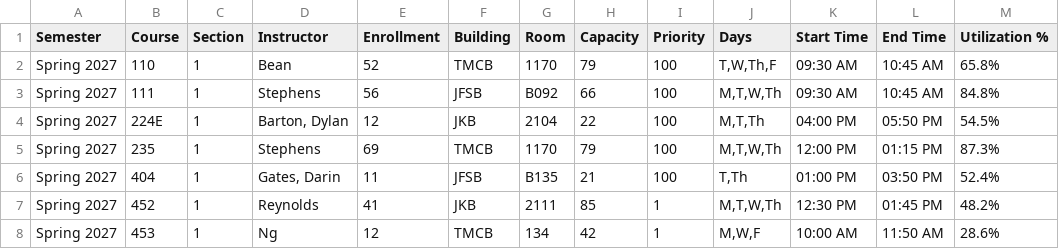
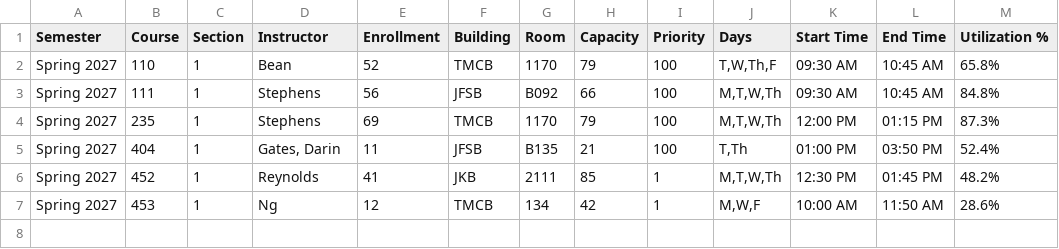
Before and after one commit to mjcleme/scheduling-public, a CSV file: phase1_schedule_Spring_2027.csv, drawn as a sheet.

```diff
--- a/phase1_schedule_Spring_2027.csv
+++ b/phase1_schedule_Spring_2027.csv
@@ -3,3 +3,2 @@ Spring 2027,110,1,Bean,52,TMCB,1170,79,100,"T,W,Th,F",09:30 AM,10:45 AM,65.8%
 Spring 2027,111,1,Stephens,56,JFSB,B092,66,100,"M,T,W,Th",09:30 AM,10:45 AM,84.8%
-Spring 2027,224E,1,"Barton, Dylan",12,JKB,2104,22,100,"M,T,Th",04:00 PM,05:50 PM,54.5%
 Spring 2027,235,1,Stephens,69,TMCB,1170,79,100,"M,T,W,Th",12:00 PM,01:15 PM,87.3%
```
Also changed, not shown: instructor_conflicts_report.csv, phase1_schedule_Winter_2027.csv, 31 other files.
